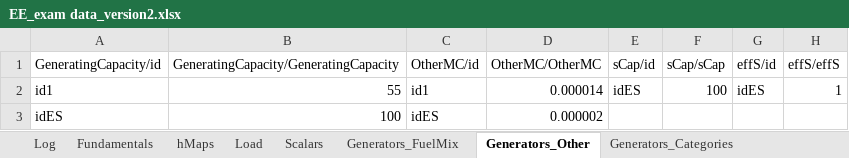
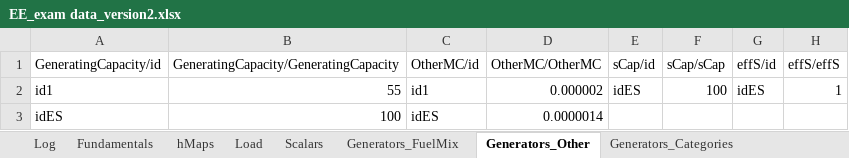
Before and after one commit to jnl455/Nuuk-Energy-mix, an Excel workbook: Exercises/E44/Data/EE_exam data_version2.xlsx, sheet Generators_Other, drawn as a sheet; values as stored, in another font and other column widths than the file's, no borders; the diff names each change by its address in the sheet, - before the commit and + after, or states it on an @@ line.

```diff
--- a/Exercises/E44/Data/EE_exam data_version2.xlsx (sheet Generators_Other)
+++ b/Exercises/E44/Data/EE_exam data_version2.xlsx (sheet Generators_Other)
-D2 (OtherMC/OtherMC): 0.000014
+D2 (OtherMC/OtherMC): 0.000002
-D3 (OtherMC/OtherMC): 0.000002
+D3 (OtherMC/OtherMC): 0.0000014
```
Also changed, not shown: sheet Precipitation, 17 other files.
